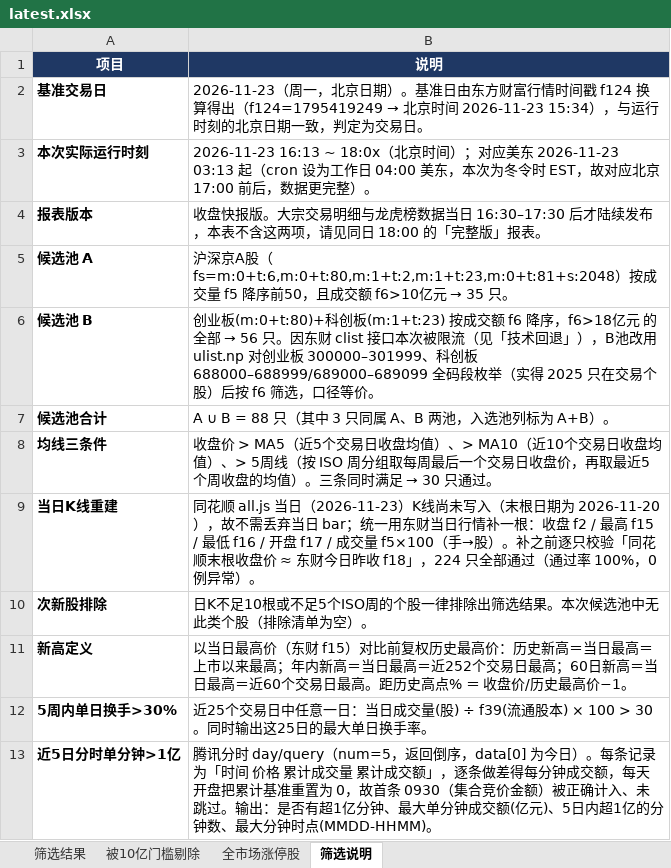
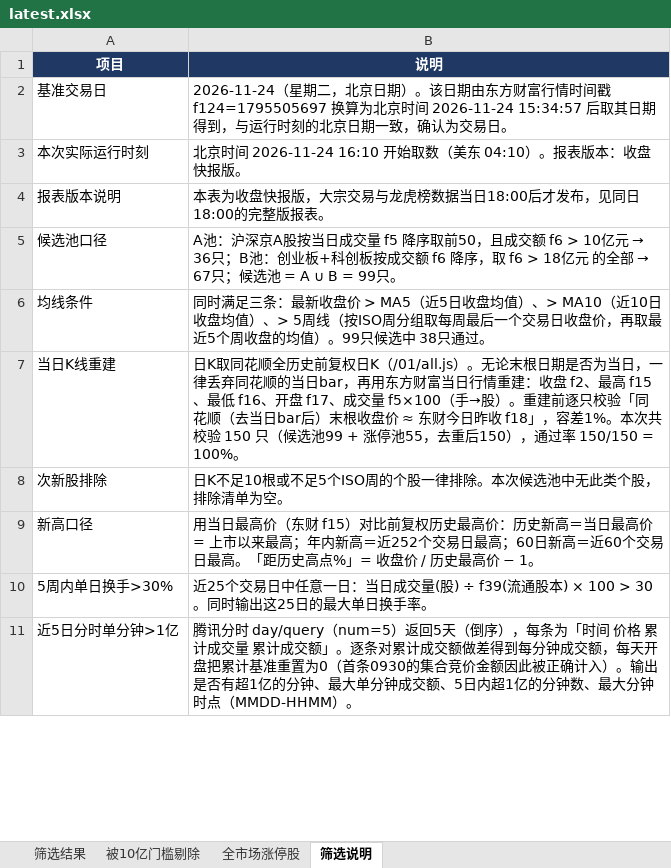
Before and after one commit to bh661/a-stock-daily, an Excel workbook: latest.xlsx, sheet 筛选说明, drawn as a sheet; only a part is shown; values as stored, in another font and other column widths than the file's, no borders; removed rows and columns are numbered as before the commit, all else as after; the diff covers the shown part only; the diff names each change by its address in the sheet, - before the commit and + after, or states it on an @@ line.

```diff
--- a/latest.xlsx (sheet 筛选说明)
+++ b/latest.xlsx (sheet 筛选说明)
-A2:A3 bold: on
+A2:A3 bold: off
@@ B2 (说明): 2026-11-23（周一，北京日期）。基准日由东方财富行情时间戳 f124 换算得出（f124=1795419249 → 北京时间 2026-11-23 15:34），与运行时刻的北京日期一致，判定为交易日… → 2026-11-24（星期二，北京日期）。该日期由东方财富行情时间戳 f124=1795505697 换算为北京时间 2026-11-24 15:34:57 后取其日期得到，与运行时刻的北京日期一致，确认为交易日… @@
-B3 (说明): 2026-11-23 16:13 ~ 18:0x（北京时间）；对应美东 2026-11-23 03:13 起（cron 设为工作日 04:00 美东，本次为冬令时 EST，故对应北京 17:00 前后，数据更完整）。
+B3 (说明): 北京时间 2026-11-24 16:10 开始取数（美东 04:10）。报表版本：收盘快报版。
-row 4: 报表版本 | 收盘快报版。大宗交易明细与龙虎榜数据当日 16:30–17:30 后才陆续发布，本表不含这两项，请见同日 18:00 的「完整版」报表。
-row 5: 候选池 A | 沪深京A股（fs=m:0+t:6,m:0+t:80,m:1+t:2,m:1+t:23,m:0+t:81+s:2048）按成交量 f5 降序前50，且成交额 f6>10亿元 → 35 只。
-row 6: 候选池 B | 创业板(m:0+t:80)+科创板(m:1+t:23) 按成交额 f6 降序，f6>18亿元 的全部 → 56 只。因东财 clist 接口本次被限流（见「技术回退」），B池改用 ulist.np 对创业板 300000–301999、科创板 688000–688999/689000–689099 全码段枚举（实得 2025 只在交易个股）后按 f6 筛选，口径等价。
-row 7: 候选池合计 | A ∪ B = 88 只（其中 3 只同属 A、B 两池，入选池列标为 A+B）。
+row 4: 报表版本说明 | 本表为收盘快报版，大宗交易与龙虎榜数据当日18:00后才发布，见同日18:00的完整版报表。
+row 5: 候选池口径 | A池：沪深京A股按当日成交量 f5 降序取前50，且成交额 f6 > 10亿元 → 36只；B池：创业板+科创板按成交额 f6 降序，取 f6 > 18亿元 的全部 → 67只；候选池 = A ∪ B = 99只。
-A6 (项目): 均线三条件
+A6 (项目): 均线条件
-A6:A8 bold: on
+A6:A8 bold: off
@@ B6 (说明): 收盘价 > MA5（近5个交易日收盘均值）、> MA10（近10个交易日收盘均值）、> 5周线（按 ISO 周分组取每周最后一个交易日收盘价，再取最近5个周收盘的均值）。三条同时满足 → 30 只通过。 → 同时满足三条：最新收盘价 > MA5（近5日收盘均值）、> MA10（近10日收盘均值）、> 5周线（按ISO周分组取每周最后一个交易日收盘价，再取最近5个周收盘的均值）。99只候选中 38只通过。 @@
-B7 (说明): 同花顺 all.js 当日（2026-11-23）K线尚未写入（末根日期为 2026-11-20），故不需丢弃当日 bar；统一用东财当日行情补一根：收盘 f2 / 最高 f15 / 最低 f16 / 开盘 f17 / 成交量 f5×100（手→股）。补之前逐只校验「同花顺末根收盘价 ≈ 东财今日昨收 f18」，224 只全部通过（通过率 100%，0 例异常）。
+B7 (说明): 日K取同花顺全历史前复权日K（/01/all.js）。无论末根日期是否为当日，一律丢弃同花顺的当日bar，再用东方财富当日行情重建：收盘 f2、最高 f15、最低 f16、开盘 f17、成交量 f5×100（手→股）。重建前逐只校验「同花顺（去当日bar后）末根收盘价 ≈ 东财今日昨收 f18」，容差1%。本次共校验 150 只（候选池99 + 涨停池55，去重后150），通过率 150/150 = 100%。
-B8 (说明): …一律排除出筛选结果。本次候选池中无此类个股（排除清单为空）。
+B8 (说明): …一律排除。本次候选池中无此类个股，排除清单为空。
-row 11: 新高定义 | 以当日最高价（东财 f15）对比前复权历史最高价：历史新高＝当日最高＝上市以来最高；年内新高＝当日最高＝近252个交易日最高；60日新高＝当日最高＝近60个交易日最高。距历史高点% ＝ 收盘价/历史最高价−1。
+row 9: 新高口径 | 用当日最高价（东财 f15）对比前复权历史最高价：历史新高＝当日最高价 = 上市以来最高；年内新高＝近252个交易日最高；60日新高＝近60个交易日最高。「距历史高点%」= 收盘价 / 历史最高价 − 1。
-A10:A11 bold: on
+A10:A11 bold: off
-B11 (说明): …day/query（num=5，返回倒序，data[0] 为今日）。每条记录为「时间 价格 累计成交量 累计成交额」，逐条做差得每分钟成交额，每天开盘把累计基准重置为 0，故首条 0930（集合竞价金额）被正确计入、未跳过。输出：是否有超1亿分钟、最大单分钟成交额(亿元)、5日内超1亿的分钟数、最大分钟时点(MMDD-HHMM)。
+B11 (说明): …day/query（num=5）返回5天（倒序），每条为「时间 价格 累计成交量 累计成交额」。逐条对累计成交额做差得到每分钟成交额，每天开盘把累计基准重置为0（首条0930的集合竞价金额因此被正确计入）。输出是否有超1亿的分钟、最大单分钟成交额、5日内超1亿的分钟数、最大分钟时点（MMDD-HHMM）。
```
Also changed, not shown: 21 added rows, 21 removed rows, 2 edited cells and cell formats elsewhere in this sheet, sheet 全市场涨停股, sheet 筛选结果, sheet 被10亿门槛剔除, 1 other file.
